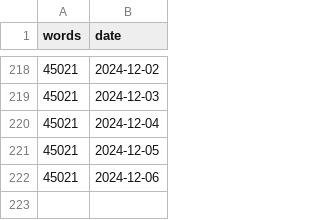
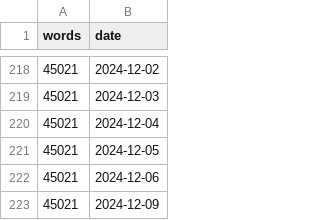
Before and after one commit to CodingCellist/codingcellist.github.io, a CSV file: static/uploads/thesis-plot/wcount.csv, drawn as a sheet; only a part is shown, gaps mark what is left out.

```diff
--- a/static/uploads/thesis-plot/wcount.csv
+++ b/static/uploads/thesis-plot/wcount.csv
@@ -222 +222,2 @@ words,date
 45021,2024-12-06
+45021,2024-12-09
```
Also changed, not shown: 1 other file.
